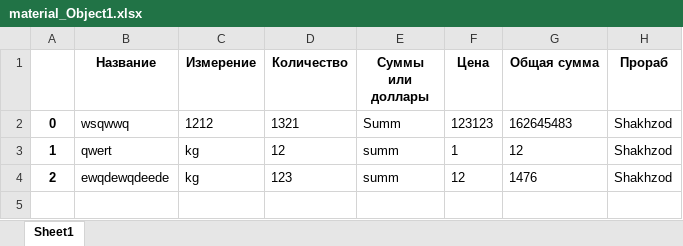
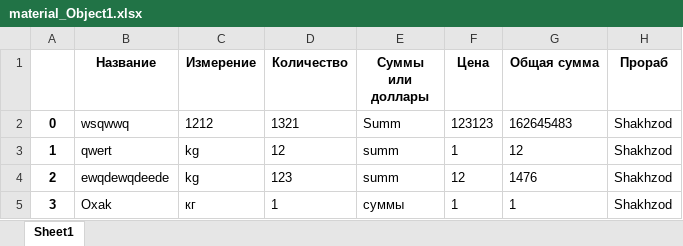
Before and after one commit to xiidot1303/construction_bot, an Excel workbook: files/excel/material_Object1.xlsx, sheet Sheet1, drawn as a sheet; values as stored, in another font and other column widths than the file's, no borders; the diff names each change by its address in the sheet, - before the commit and + after, or states it on an @@ line.

Commit message:
material and salary titles

```diff
--- a/files/excel/material_Object1.xlsx (sheet Sheet1)
+++ b/files/excel/material_Object1.xlsx (sheet Sheet1)
+row 5: 3 | Oxak | кг | 1 | суммы | 1 | 1 | Shakhzod
```
Also changed, not shown: 5 other files.
